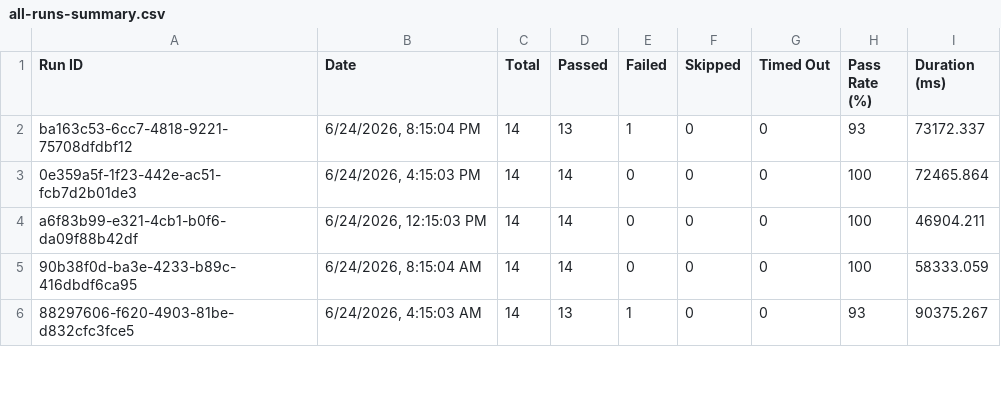
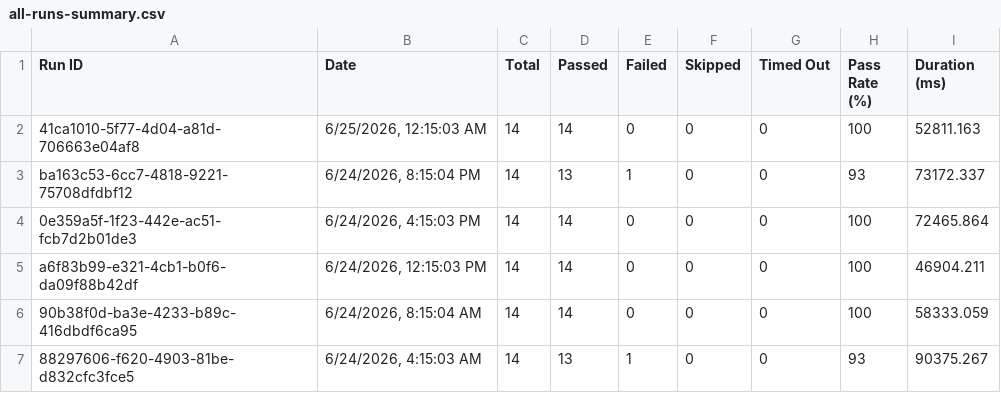
Before and after one commit to saira-uwc/asksam-datascience-automation, a CSV file: docs/exports/all-runs-summary.csv, drawn as a sheet; only a part is shown.

```diff
--- a/docs/exports/all-runs-summary.csv
+++ b/docs/exports/all-runs-summary.csv
@@ -1,2 +1,3 @@
 Run ID,Date,Total,Passed,Failed,Skipped,Timed Out,Pass Rate (%),Duration (ms)
+"41ca1010-5f77-4d04-a81d-706663e04af8","6/25/2026, 12:15:03 AM",14,14,0,0,0,100,52811.163
 "ba163c53-6cc7-4818-9221-75708dfdbf12","6/24/2026, 8:15:04 PM",14,13,1,0,0,93,73172.337
```
Also changed, not shown: docs/exports/current-run.csv, 18 other files.
